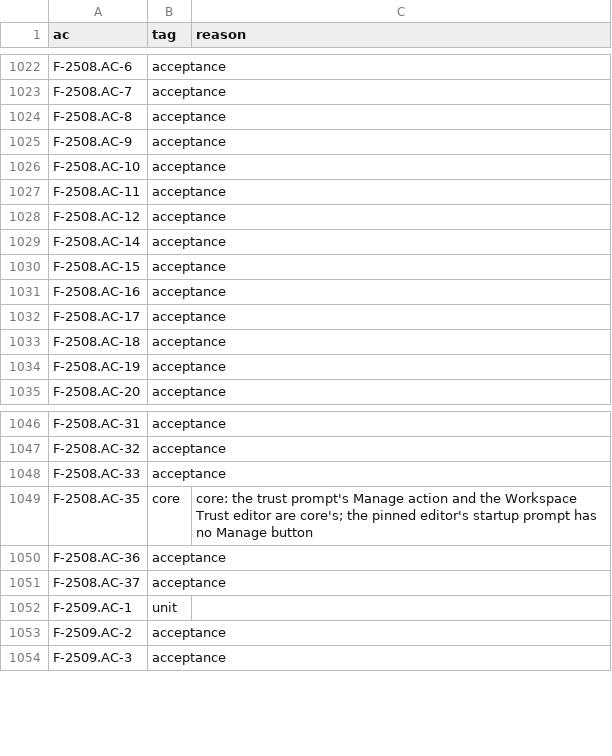
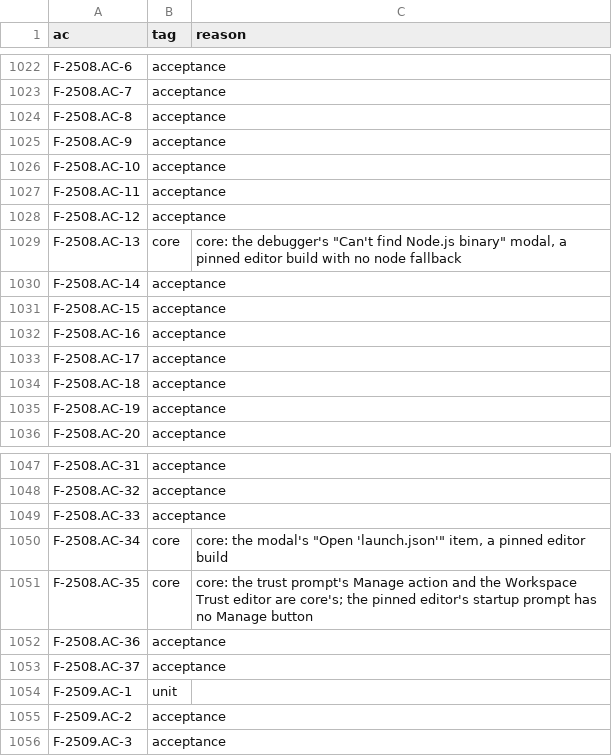
Before and after one commit to remote-oss/remote, a TSV file: docs/architecture/catalogue/coverage-slice1.tsv, drawn as a sheet; only a part is shown, gaps mark what is left out; the diff names each change by its address in the sheet, - before the commit and + after, or states it on an @@ line.

```diff
--- a/docs/architecture/catalogue/coverage-slice1.tsv
+++ b/docs/architecture/catalogue/coverage-slice1.tsv
+row 1029: F-2508.AC-13 | core | core: the debugger's "Can't find Node.js binary" modal, a pinned editor build with no node fallback
+row 1050: F-2508.AC-34 | core | core: the modal's "Open 'launch.json'" item, a pinned editor build
```
Also changed, not shown: docs/architecture/catalogue.tsv, docs/architecture/catalogue/coverage-containers-r2.tsv, 3 other files.
